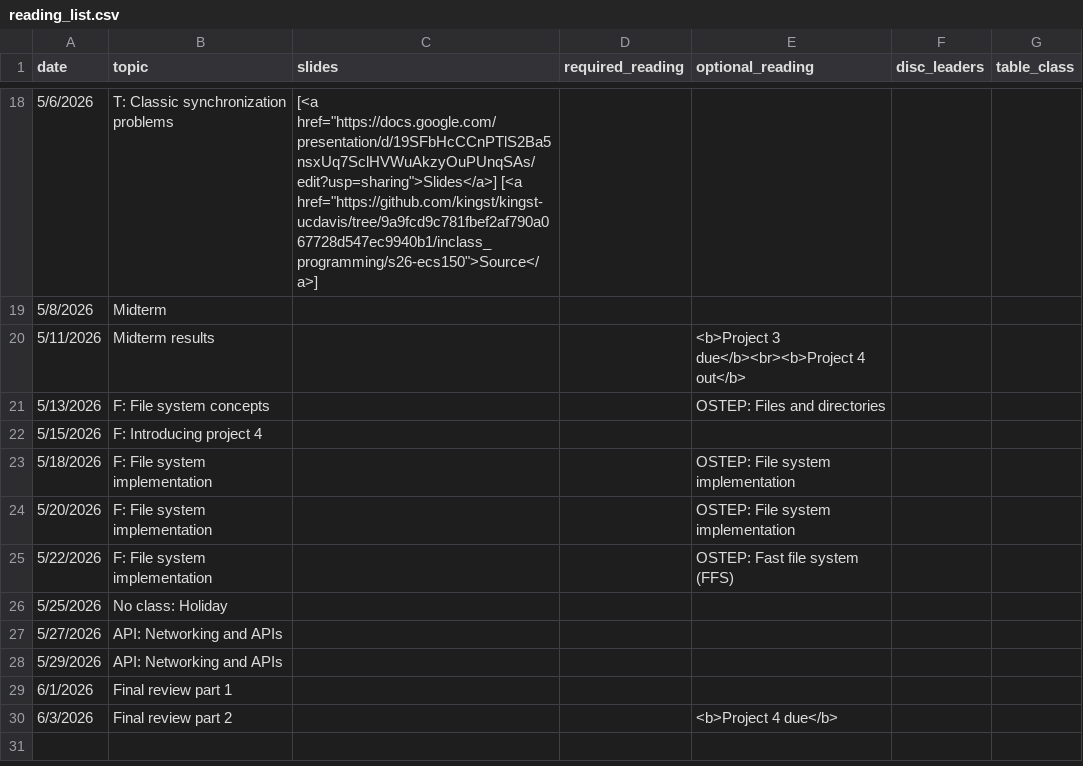
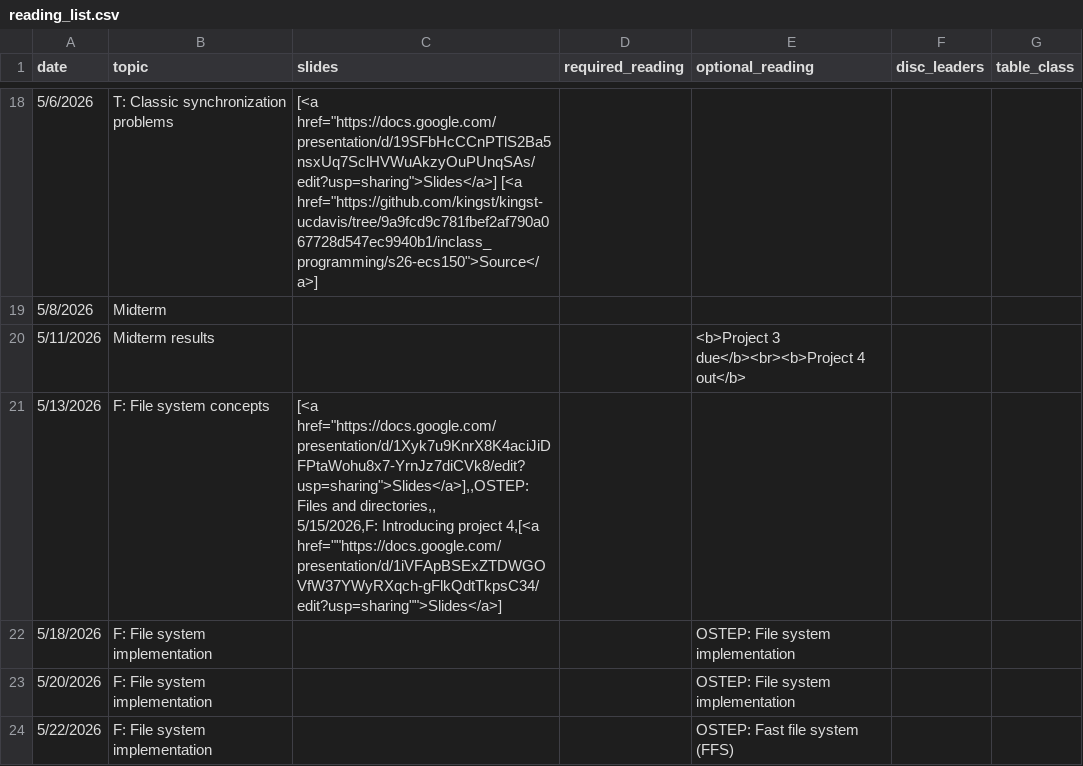
Before and after one commit to monopodium/kingst-ucdavis, a CSV file: classes/s26-ecs150/reading_list.csv, drawn as a sheet; only a part is shown, gaps mark what is left out; the shorter side is filled out with more unchanged rows.

Commit message:
add slides (#21)

```diff
--- a/classes/s26-ecs150/reading_list.csv
+++ b/classes/s26-ecs150/reading_list.csv
@@ -25,4 +25,4 @@ date,topic,slides,required_reading,optional_reading,disc_leaders,table_class
 5/11/2026,Midterm results,,,<b>Project 3 due</b><br><b>Project 4 out</b>,,
-5/13/2026,F: File system concepts,,,OSTEP: Files and directories,,
-5/15/2026,F: Introducing project 4,,,,,
+5/13/2026,F: File system concepts,"[<a href=""https://docs.google.com/presentation/d/1Xyk7u9KnrX8K4aciJiDFPtaWohu8x7-YrnJz7diCVk8/edit?usp=sharing"">Slides</a>],,OSTEP: Files and directories,,
+5/15/2026,F: Introducing project 4,"[<a href=""https://docs.google.com/presentation/d/1iVFApBSExZTDWGOVfW37YWyRXqch-gFlkQdtTkpsC34/edit?usp=sharing"">Slides</a>],,,,
 5/18/2026,F: File system implementation,,,OSTEP: File system implementation,,
```
